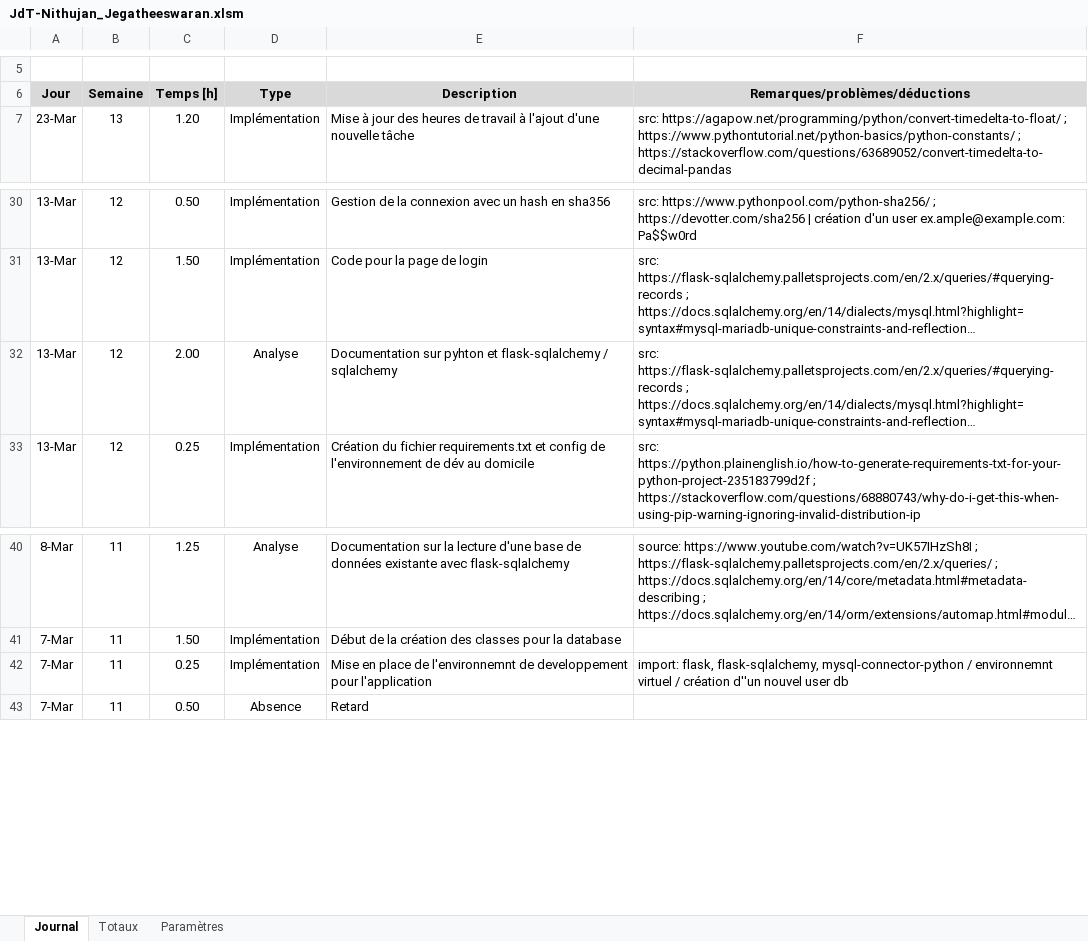
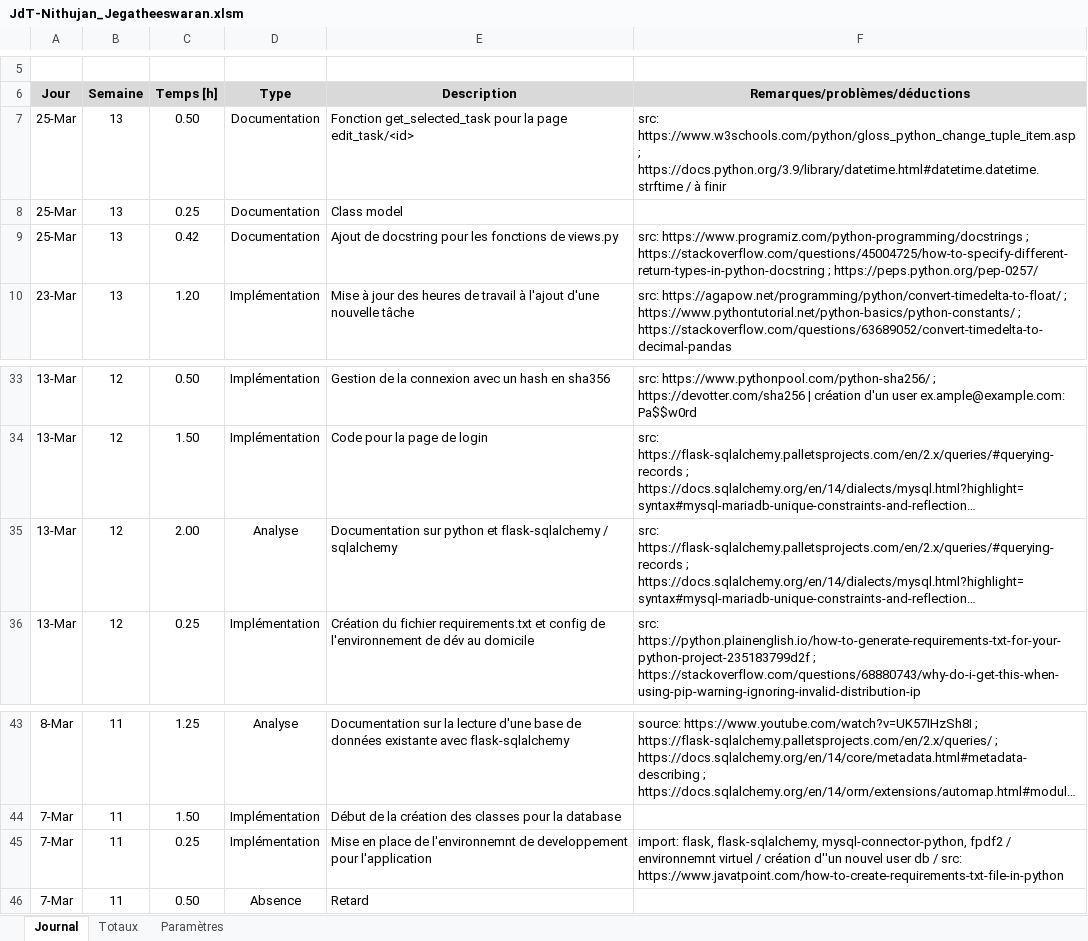
Before and after one commit to J-Nithujan/employee_mgmt_app, an Excel workbook: documentation/JdT-Nithujan_Jegatheeswaran.xlsm, sheet Journal, drawn as a sheet; only a part is shown, gaps mark what is left out; long unchanged cells end in …; values as stored, in another font and other column widths than the file's, no borders; charts and pictures not drawn; addresses are those after the commit; the diff names each change by its address in the sheet, - before the commit and + after, or states it on an @@ line.

Commit message:
some docstring and minor update for model/utils

```diff
--- a/documentation/JdT-Nithujan_Jegatheeswaran.xlsm (sheet Journal)
+++ b/documentation/JdT-Nithujan_Jegatheeswaran.xlsm (sheet Journal)
+row 7: 25-Mar | 13 | 0.50 | Documentation | Fonction get_selected_task pour la page edit_task/<id> | src: https://www.w3schools.com/python/gloss_python_change_tuple_item.asp ; https://docs.python.org/3.9/library/datetime.html#datetime.datetime.strftime / à finir
+row 8: 25-Mar | 13 | 0.25 | Documentation | Class model
+row 9: 25-Mar | 13 | 0.42 | Documentation | Ajout de docstring pour les fonctions de views.py | src: https://www.programiz.com/python-programming/docstrings ; https://stackoverflow.com/questions/45004725/how-to-specify-different-return-types-in-python-docstring ; https://peps.python.org/pep-0257/
-E35 (Description): Documentation sur pyhton et flask-sqlalchemy…
+E35 (Description): Documentation sur python et flask-sqlalchemy…
-F45 (Remarques/problèmes/déductions): …flask, flask-sqlalchemy, mysql-connector-python / environnemnt virtuel / création d''un nouvel user db
+F45 (Remarques/problèmes/déductions): …flask, flask-sqlalchemy, mysql-connector-python, fpdf2 / environnemnt virtuel / création d''un nouvel user db / src: https://www.javatpoint.com/how-to-create-requirements-txt-file-in-python
```
Also changed, not shown: formulas that keep their value, 4 other files.
